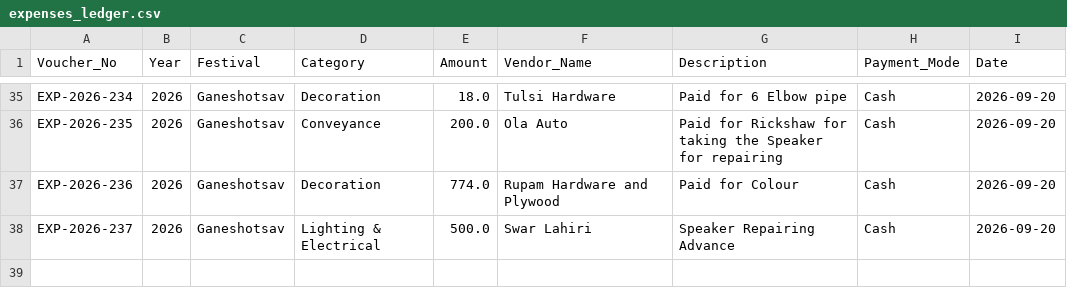
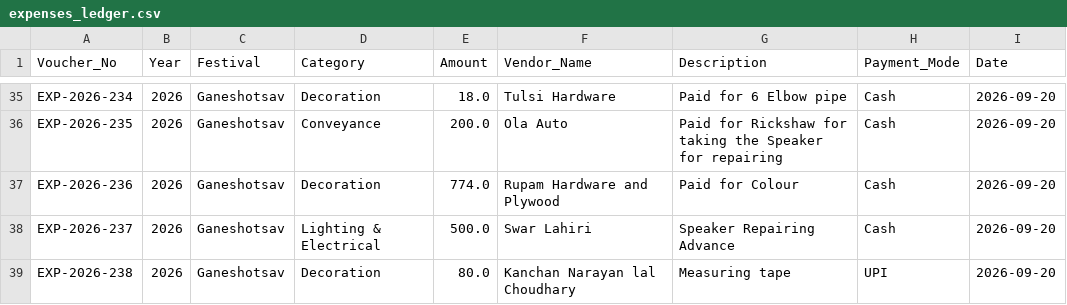
Before and after one commit to surendalvi/rtcc-festival-app, a CSV file: expenses_ledger.csv, drawn as a sheet; only a part is shown, gaps mark what is left out; the diff names each change by its address in the sheet, - before the commit and + after, or states it on an @@ line.

Commit message:
Auto-backup expenses_ledger.csv

```diff
--- a/expenses_ledger.csv
+++ b/expenses_ledger.csv
+row 39: EXP-2026-238 | 2026 | Ganeshotsav | Decoration | 80.0 | Kanchan Narayan lal Choudhary | Measuring tape | UPI | 2026-09-20
```
